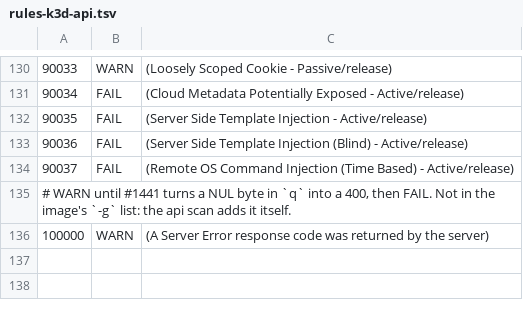
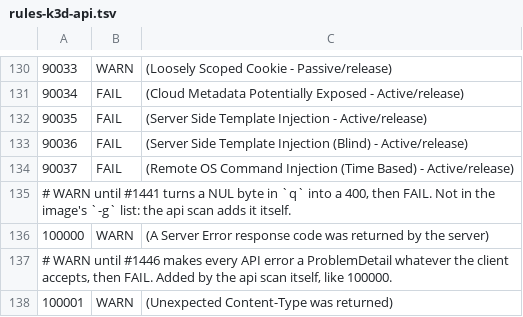
Before and after one commit to enorm-labs/event-junkie, a TSV file: .zap/rules-k3d-api.tsv, drawn as a sheet; only a part is shown, gaps mark what is left out.

```diff
--- a/.zap/rules-k3d-api.tsv
+++ b/.zap/rules-k3d-api.tsv
@@ -136 +136,3 @@
 100000	WARN	(A Server Error response code was returned by the server)
+# WARN until #1446 makes every API error a ProblemDetail whatever the client accepts, then FAIL. Added by the api scan itself, like 100000.
+100001	WARN	(Unexpected Content-Type was returned)
```
Also changed, not shown: 1 other file.
